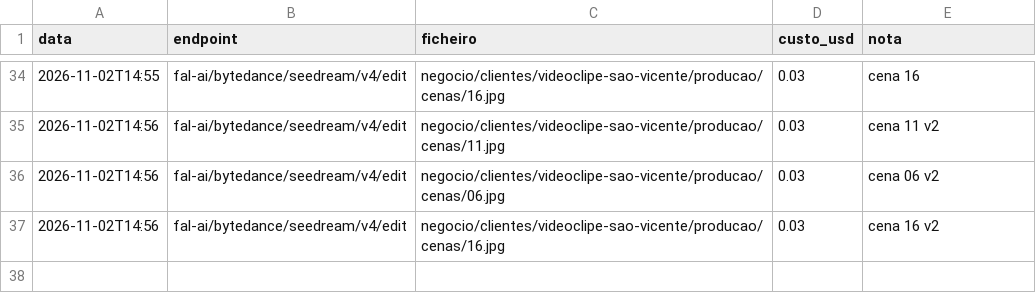
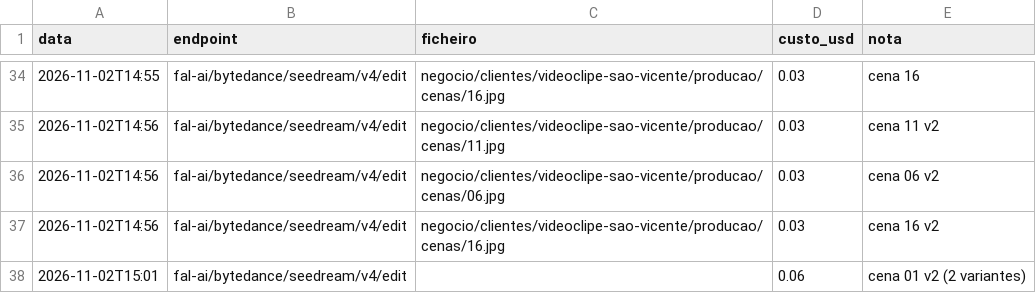
Before and after one commit to YAxbairro/claude, a CSV file: negocio/clientes/videoclipe-sao-vicente/producao/custos.csv, drawn as a sheet; only a part is shown, gaps mark what is left out; the diff names each change by its address in the sheet, - before the commit and + after, or states it on an @@ line.

```diff
--- a/negocio/clientes/videoclipe-sao-vicente/producao/custos.csv
+++ b/negocio/clientes/videoclipe-sao-vicente/producao/custos.csv
+row 38: 2026-11-02T15:01 | fal-ai/bytedance/seedream/v4/edit |  | 0.06 | cena 01 v2 (2 variantes)
```
Also changed, not shown: 6 other files.
